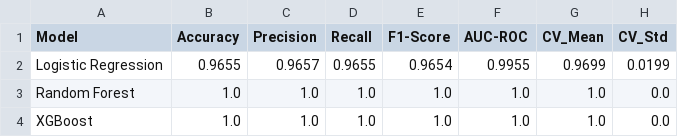
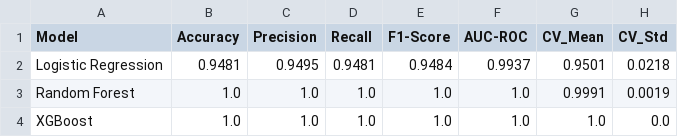
Before and after one commit to Skufu/DianaV2, a CSV file: models/results/model_comparison.csv, drawn as a sheet.

```diff
--- a/models/results/model_comparison.csv
+++ b/models/results/model_comparison.csv
@@ -1,4 +1,4 @@
 Model,Accuracy,Precision,Recall,F1-Score,AUC-ROC,CV_Mean,CV_Std
-Logistic Regression,0.9655,0.9657,0.9655,0.9654,0.9955,0.9699,0.0199
-Random Forest,1.0,1.0,1.0,1.0,1.0,1.0,0.0
+Logistic Regression,0.9481,0.9495,0.9481,0.9484,0.9937,0.9501,0.0218
+Random Forest,1.0,1.0,1.0,1.0,1.0,0.9991,0.0019
 XGBoost,1.0,1.0,1.0,1.0,1.0,1.0,0.0
```
Also changed, not shown: 17 other files.
